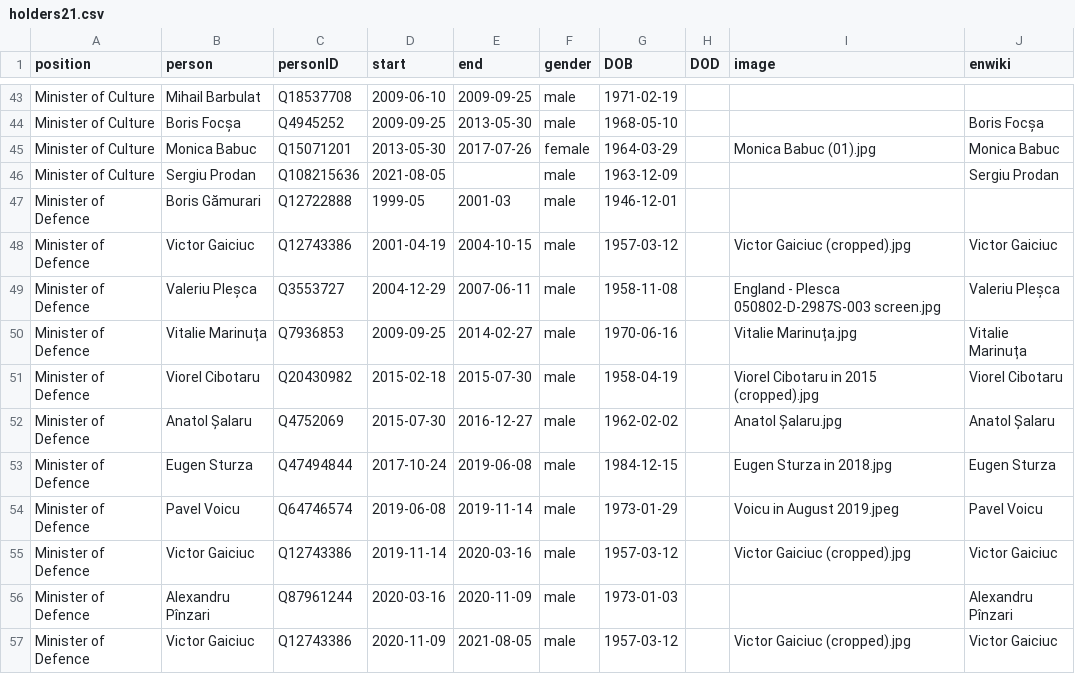
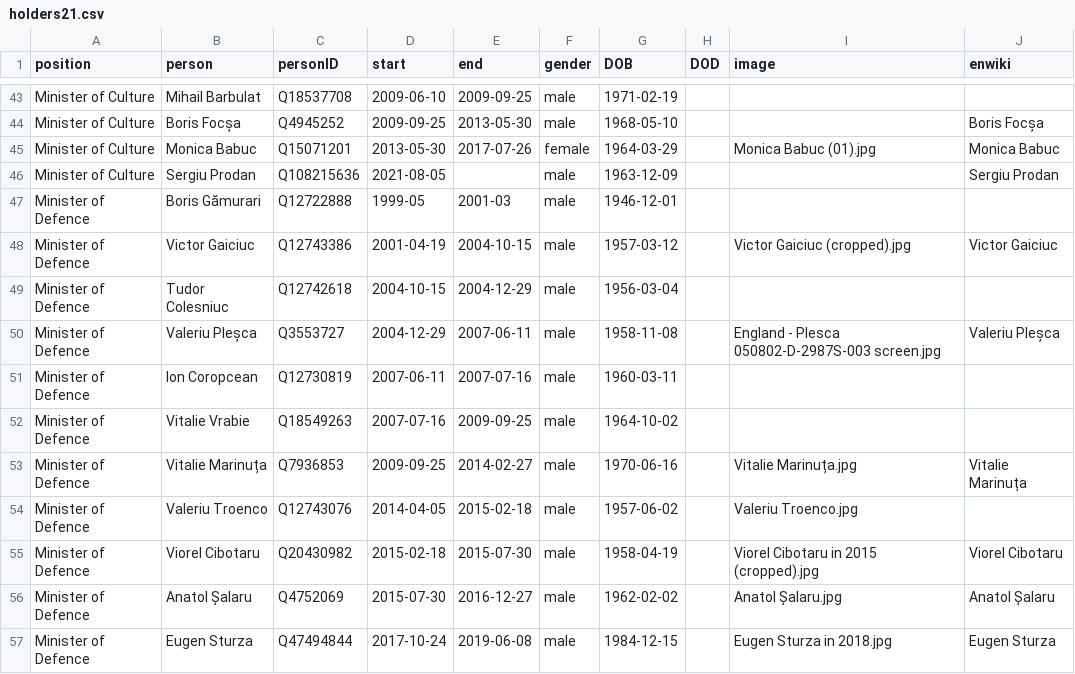
Before and after one commit to every-politician-scrapers/moldova-ministers, a CSV file: html/holders21.csv, drawn as a sheet; only a part is shown, gaps mark what is left out; the shorter side is filled out with more unchanged rows.

Commit message:
PCB update

```diff
--- a/html/holders21.csv
+++ b/html/holders21.csv
@@ -48,4 +48,8 @@ Minister of Defence,Boris Gămurari,Q12722888,1999-05,2001-03,male,1946-12-01,,,
 Minister of Defence,Victor Gaiciuc,Q12743386,2001-04-19,2004-10-15,male,1957-03-12,,Victor Gaiciuc (cropped).jpg,Victor Gaiciuc
+Minister of Defence,Tudor Colesniuc,Q12742618,2004-10-15,2004-12-29,male,1956-03-04,,,
 Minister of Defence,Valeriu Pleșca,Q3553727,2004-12-29,2007-06-11,male,1958-11-08,,England - Plesca 050802-D-2987S-003 screen.jpg,Valeriu Pleșca
+Minister of Defence,Ion Coropcean,Q12730819,2007-06-11,2007-07-16,male,1960-03-11,,,
+Minister of Defence,Vitalie Vrabie,Q18549263,2007-07-16,2009-09-25,male,1964-10-02,,,
 Minister of Defence,Vitalie Marinuța,Q7936853,2009-09-25,2014-02-27,male,1970-06-16,,Vitalie Marinuța.jpg,Vitalie Marinuța
+Minister of Defence,Valeriu Troenco,Q12743076,2014-04-05,2015-02-18,male,1957-06-02,,Valeriu Troenco.jpg,
 Minister of Defence,Viorel Cibotaru,Q20430982,2015-02-18,2015-07-30,male,1958-04-19,,Viorel Cibotaru in 2015 (cropped).jpg,Viorel Cibotaru
```
